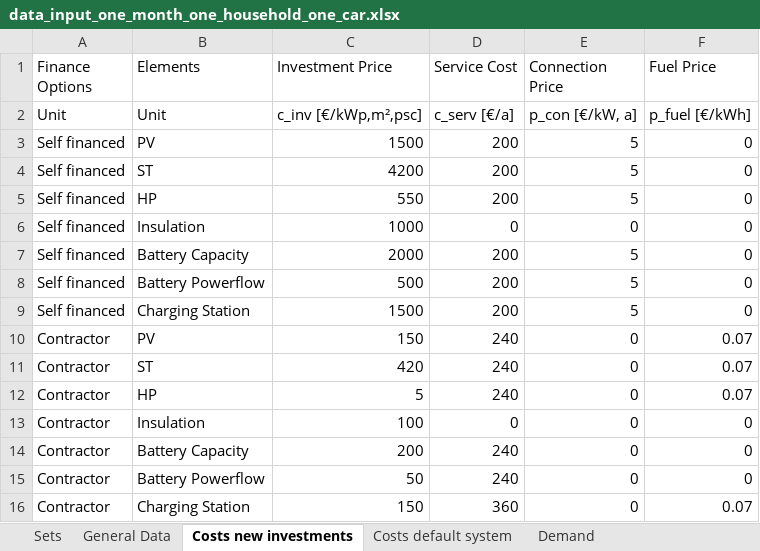
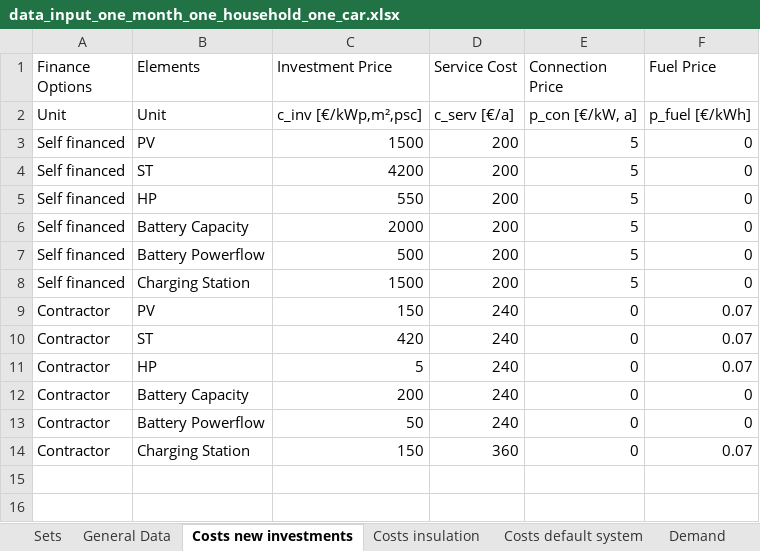
Before and after one commit to luisa-brueser/Optimization_Contracting, an Excel workbook: src/pv_optimizer_contracting/data_input_one_month_one_household_one_car.xlsx, sheet Costs new investments, drawn as a sheet; values as stored, in another font and other column widths than the file's, no borders; the diff names each change by its address in the sheet, - before the commit and + after, or states it on an @@ line.

Commit message:
added insulation cost parameters to input

```diff
--- a/src/pv_optimizer_contracting/data_input_one_month_one_household_one_car.xlsx (sheet Costs new investments)
+++ b/src/pv_optimizer_contracting/data_input_one_month_one_household_one_car.xlsx (sheet Costs new investments)
+sheet tab: Costs insulation
-row 6: Self financed | Insulation | 1000 | 0 | 0 | 0
-row 13: Contractor | Insulation | 100 | 0 | 0 | 0
```
Also changed, not shown: sheet Sets, src/pv_optimizer_contracting/data_input_one_month_one_household_one_car_extreme_2.xlsx, 4 other files.
